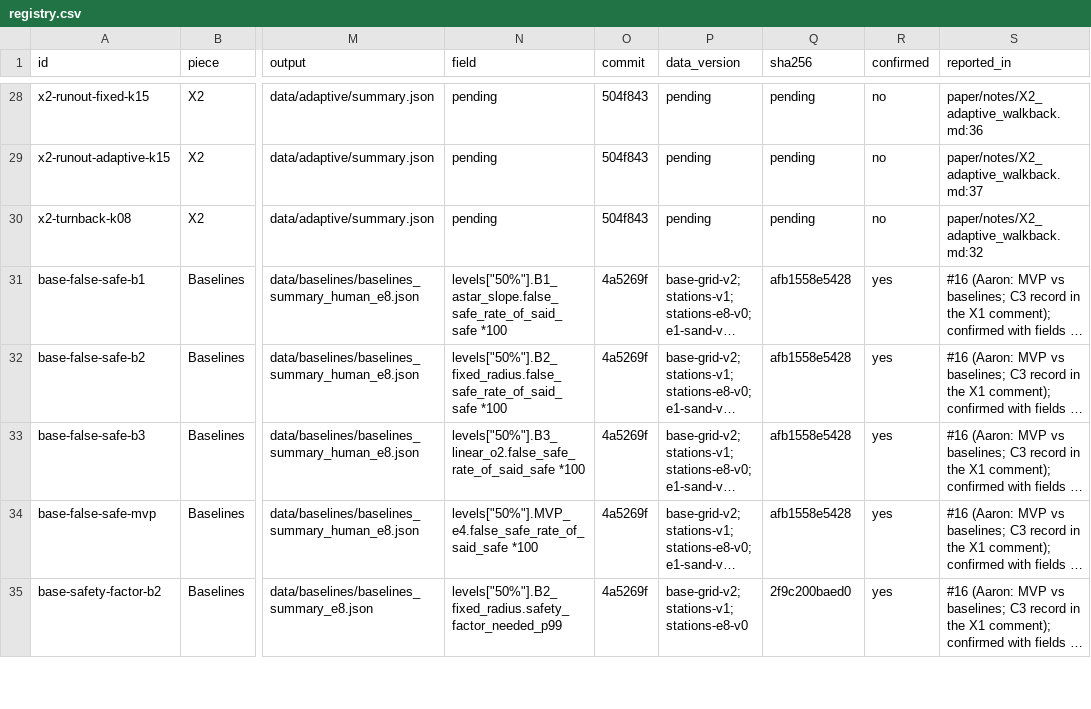
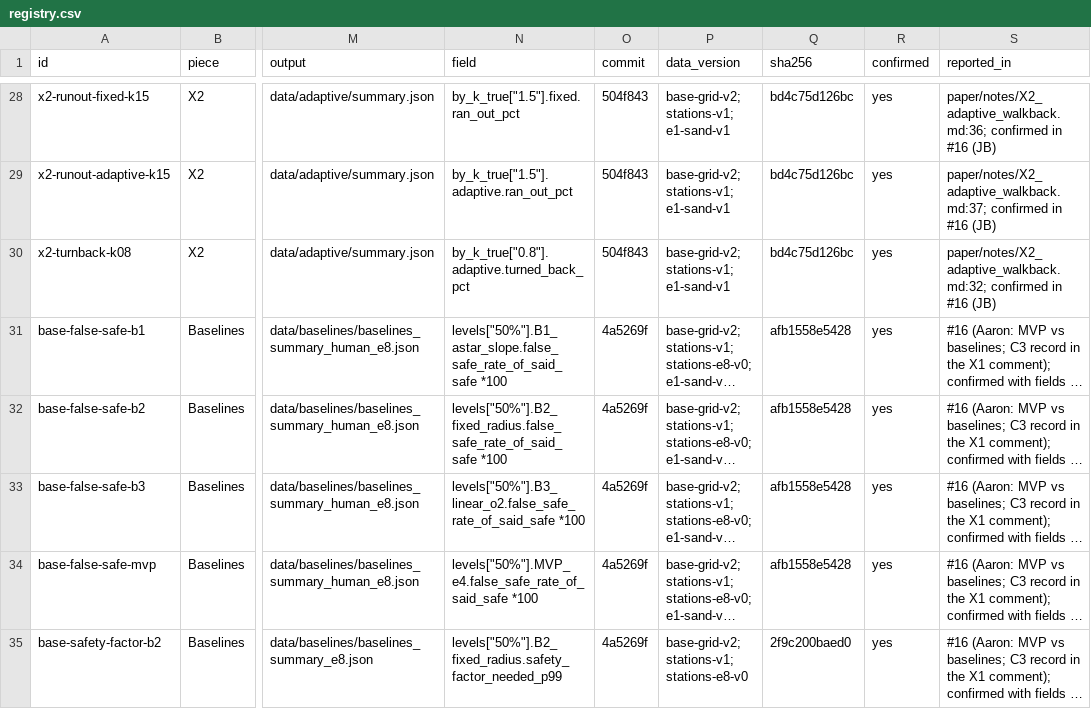
Before and after one commit to JuanCorredor2023/martian-map, a CSV file: results/registry.csv, drawn as a sheet; only a part is shown, gaps mark what is left out; long unchanged cells end in …; the diff covers the shown part only; the diff names each change by its address in the sheet, - before the commit and + after, or states it on an @@ line.

```diff
--- a/results/registry.csv
+++ b/results/registry.csv
-N28 (field): pending
+N28 (field): by_k_true["1.5"].fixed.ran_out_pct
-P28:P30 (data_version): pending
+P28:P30 (data_version): base-grid-v2; stations-v1; e1-sand-v1
-Q28:Q30 (sha256): pending
+Q28:Q30 (sha256): bd4c75d126bc
-R28:R30 (confirmed): no
+R28:R30 (confirmed): yes
-S28 (reported_in): paper/notes/X2_adaptive_walkback.md:36
+S28 (reported_in): paper/notes/X2_adaptive_walkback.md:36; confirmed in #16 (JB)
-N29 (field): pending
+N29 (field): by_k_true["1.5"].adaptive.ran_out_pct
-S29 (reported_in): paper/notes/X2_adaptive_walkback.md:37
+S29 (reported_in): paper/notes/X2_adaptive_walkback.md:37; confirmed in #16 (JB)
-N30 (field): pending
+N30 (field): by_k_true["0.8"].adaptive.turned_back_pct
-S30 (reported_in): paper/notes/X2_adaptive_walkback.md:32
+S30 (reported_in): paper/notes/X2_adaptive_walkback.md:32; confirmed in #16 (JB)
```
Also changed, not shown: 39 edited cells elsewhere in this file, 1 other file.
